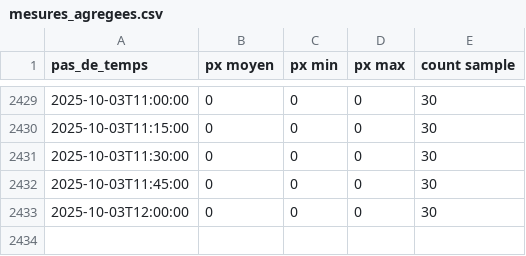
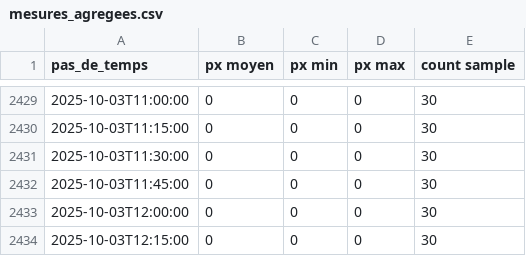
Before and after one commit to Riveo-hydro/Publication, a CSV file: Colvert/Staging/SIM1/data/mesures_agregees.csv, drawn as a sheet; only a part is shown, gaps mark what is left out; the diff names each change by its address in the sheet, - before the commit and + after, or states it on an @@ line.

```diff
--- a/Colvert/Staging/SIM1/data/mesures_agregees.csv
+++ b/Colvert/Staging/SIM1/data/mesures_agregees.csv
+row 2434: 2025-10-03T12:15:00 | 0 | 0 | 0 | 30
```
Also changed, not shown: Colvert/Staging/SIM1/data/brut.csv, Colvert/Staging/brut.csv, 6 other files.
